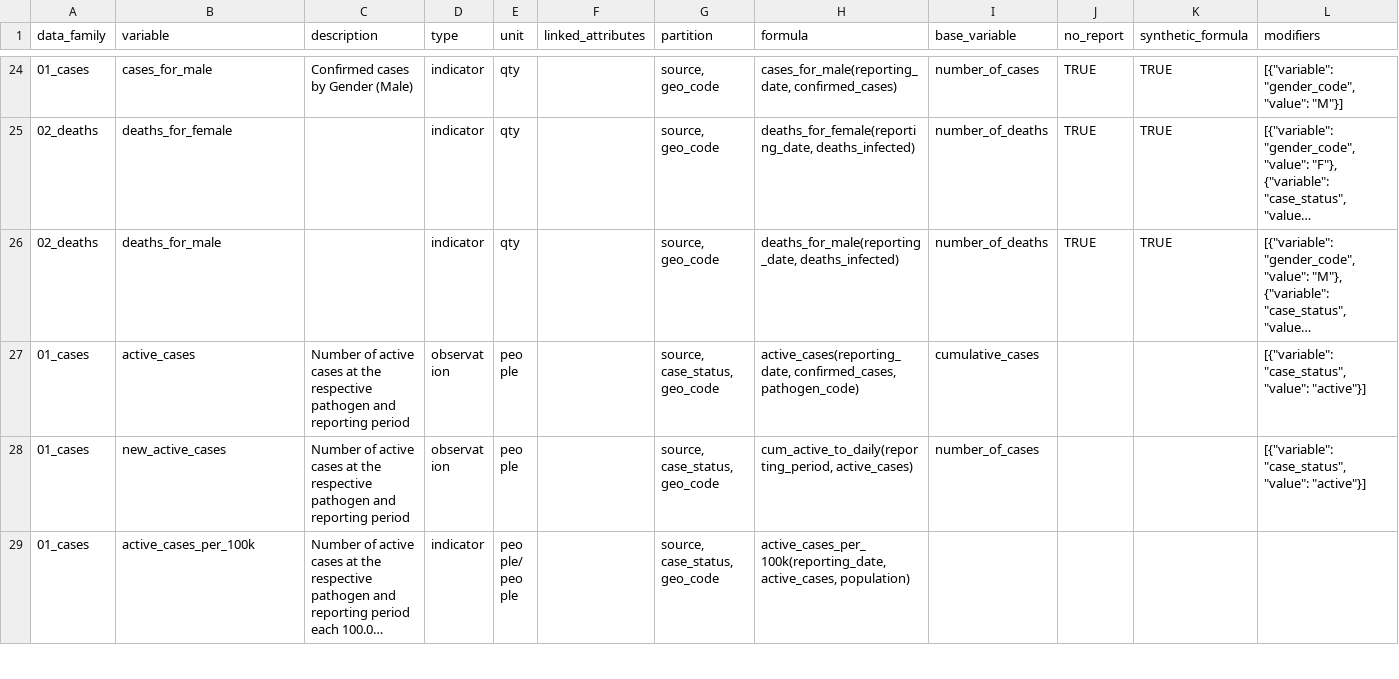
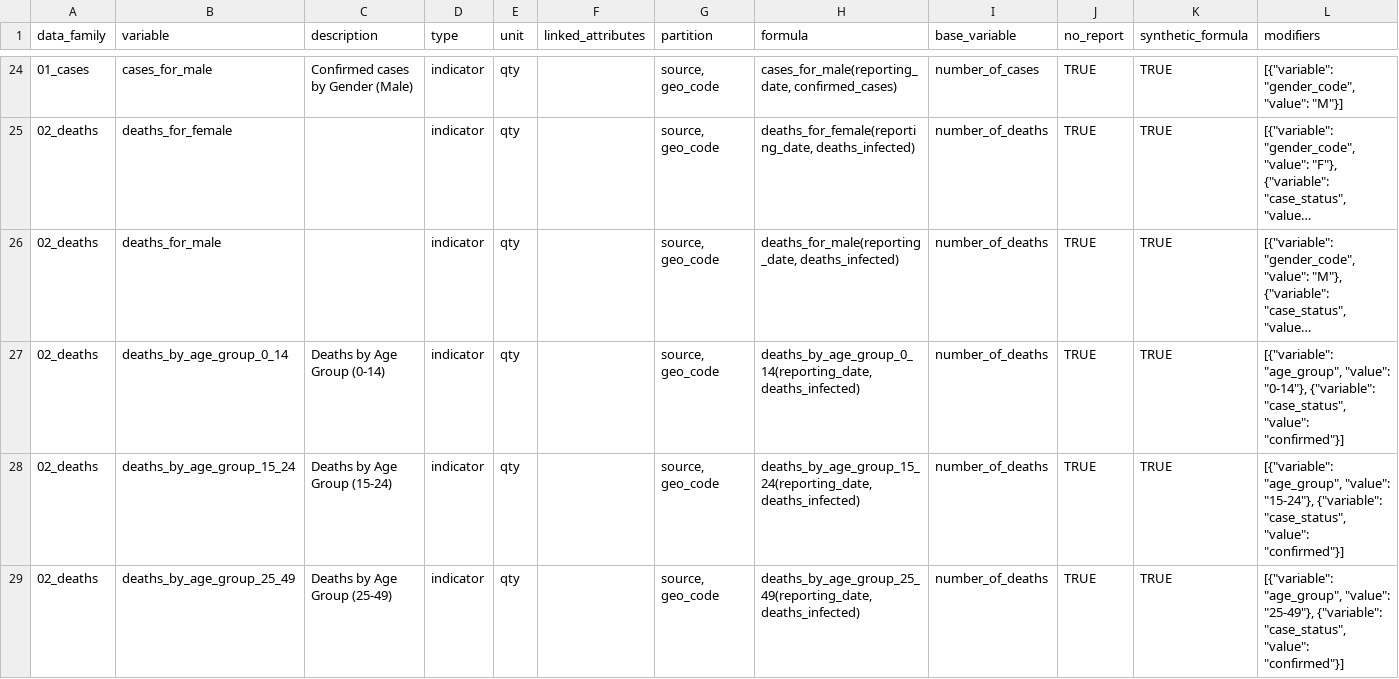
Before and after one commit to pandem2/pandem-source, a CSV file: pandemsource/data/list-of-variables.csv, drawn as a sheet; only a part is shown, gaps mark what is left out; the shorter side is filled out with more unchanged rows; long unchanged cells end in …; the diff covers the shown part only; the diff names each change by its address in the sheet, - before the commit and + after, or states it on an @@ line.

Commit message:
adding missing deaths by age_group synthetic formulas

```diff
--- a/pandemsource/data/list-of-variables.csv
+++ b/pandemsource/data/list-of-variables.csv
+row 27: 02_deaths | deaths_by_age_group_0_14 | Deaths by Age Group (0-14) | indicator | qty |  | source, geo_code | deaths_by_age_group_0_14(reporting_date, deaths_infected) | number_of_deaths | TRUE | TRUE | [{"variable": "age_group", "value": "0-14"}, {"variable": "case_status", "value": "confirmed"}]
+row 28: 02_deaths | deaths_by_age_group_15_24 | Deaths by Age Group (15-24) | indicator | qty |  | source, geo_code | deaths_by_age_group_15_24(reporting_date, deaths_infected) | number_of_deaths | TRUE | TRUE | [{"variable": "age_group", "value": "15-24"}, {"variable": "case_status", "value": "confirmed"}]
+row 29: 02_deaths | deaths_by_age_group_25_49 | Deaths by Age Group (25-49) | indicator | qty |  | source, geo_code | deaths_by_age_group_25_49(reporting_date, deaths_infected) | number_of_deaths | TRUE | TRUE | [{"variable": "age_group", "value": "25-49"}, {"variable": "case_status", "value": "confirmed"}]
```
Also changed, not shown: 3 added rows elsewhere in this file, 6 other files.
